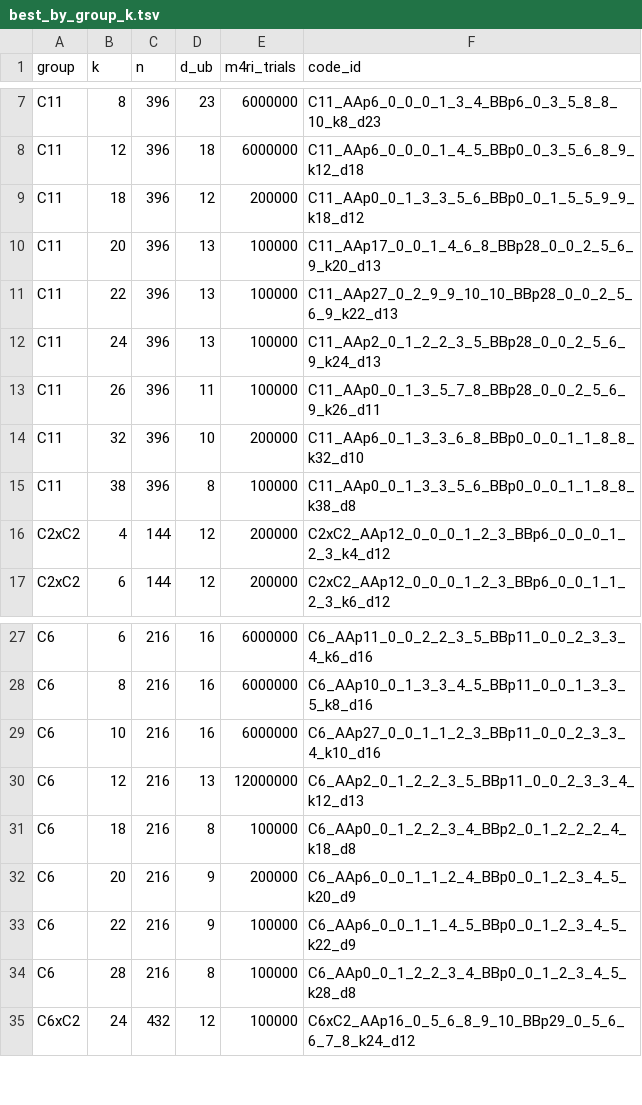
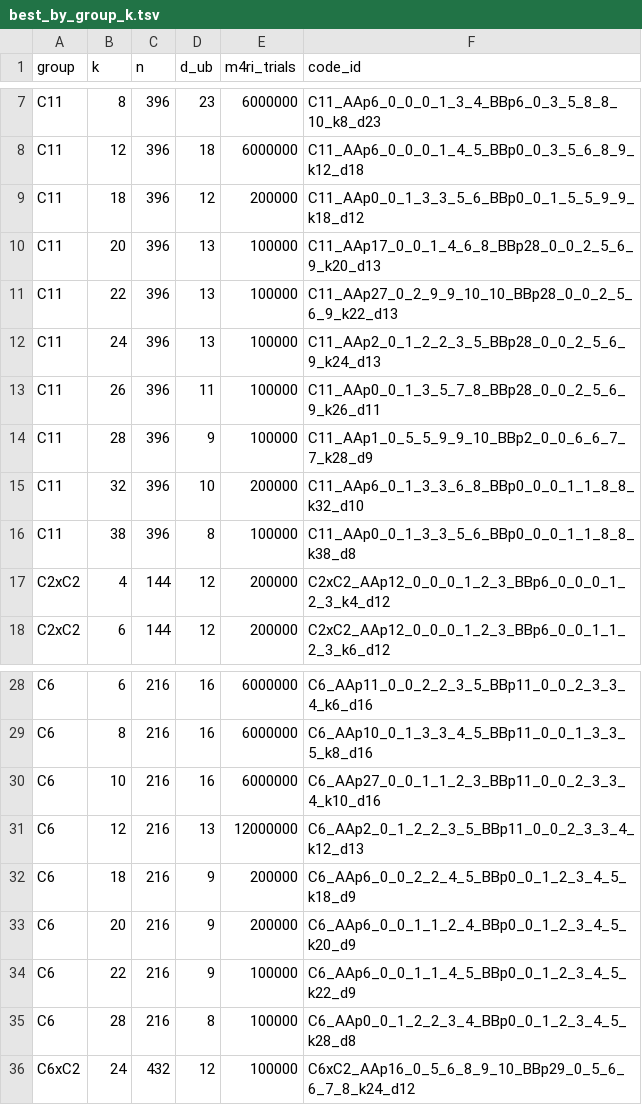
Before and after one commit to aleverrier/qtanner-search, a TSV file: best_codes/best_by_group_k.tsv, drawn as a sheet; only a part is shown, gaps mark what is left out.

Commit message:
best_codes: refresh best-by-nk (2026-01-28T15:11:06Z)

```diff
--- a/best_codes/best_by_group_k.tsv
+++ b/best_codes/best_by_group_k.tsv
@@ -13,2 +13,3 @@ C11	24	396	13	100000	C11_AAp2_0_1_2_2_3_5_BBp28_0_0_2_5_6_9_k24_d13
 C11	26	396	11	100000	C11_AAp0_0_1_3_5_7_8_BBp28_0_0_2_5_6_9_k26_d11
+C11	28	396	9	100000	C11_AAp1_0_5_5_9_9_10_BBp2_0_0_6_6_7_7_k28_d9
 C11	32	396	10	200000	C11_AAp6_0_1_3_3_6_8_BBp0_0_0_1_1_8_8_k32_d10
@@ -30,3 +31,3 @@ C6	10	216	16	6000000	C6_AAp27_0_0_1_1_2_3_BBp11_0_0_2_3_3_4_k10_d16
 C6	12	216	13	12000000	C6_AAp2_0_1_2_2_3_5_BBp11_0_0_2_3_3_4_k12_d13
-C6	18	216	8	100000	C6_AAp0_0_1_2_2_3_4_BBp2_0_1_2_2_2_4_k18_d8
+C6	18	216	9	200000	C6_AAp6_0_0_2_2_4_5_BBp0_0_1_2_3_4_5_k18_d9
 C6	20	216	9	200000	C6_AAp6_0_0_1_1_2_4_BBp0_0_1_2_3_4_5_k20_d9
```
Also changed, not shown: best_codes/index.tsv, 20 other files.
